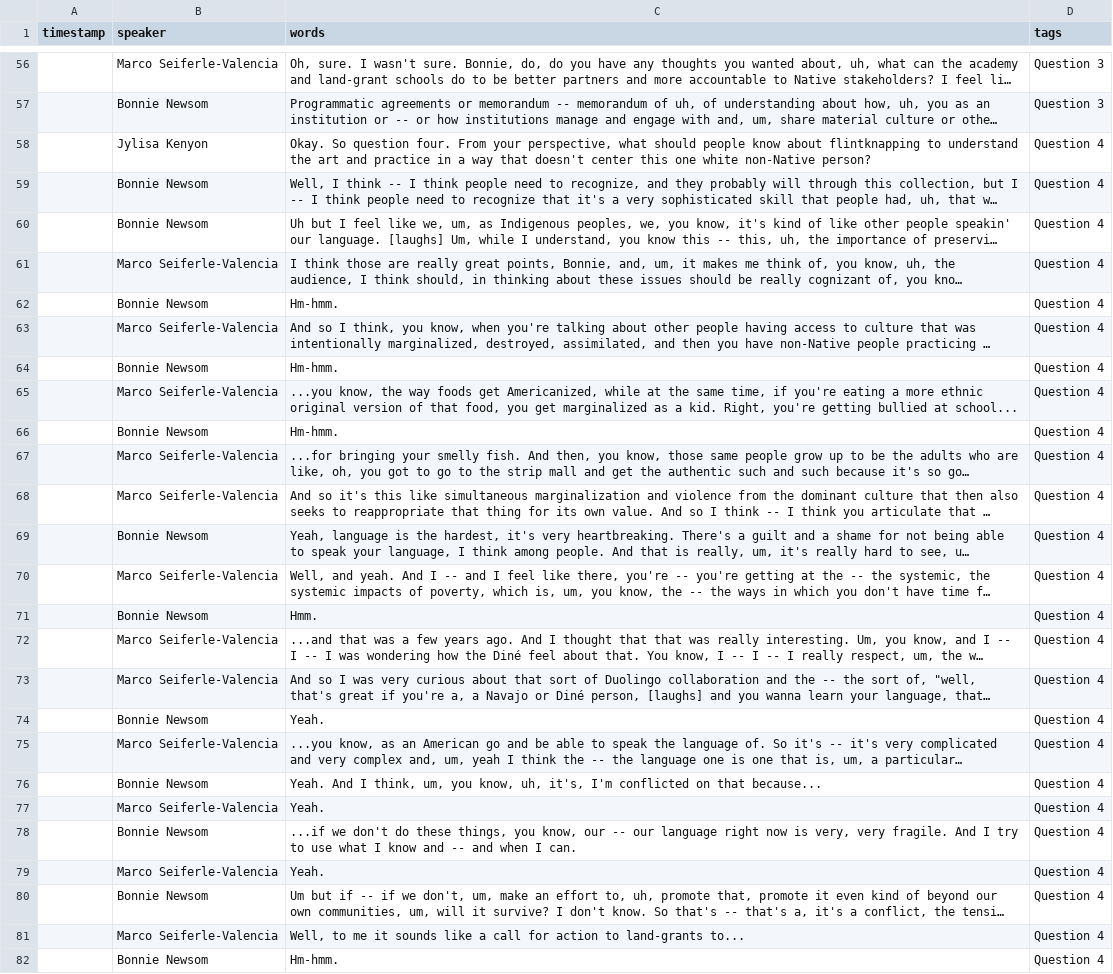
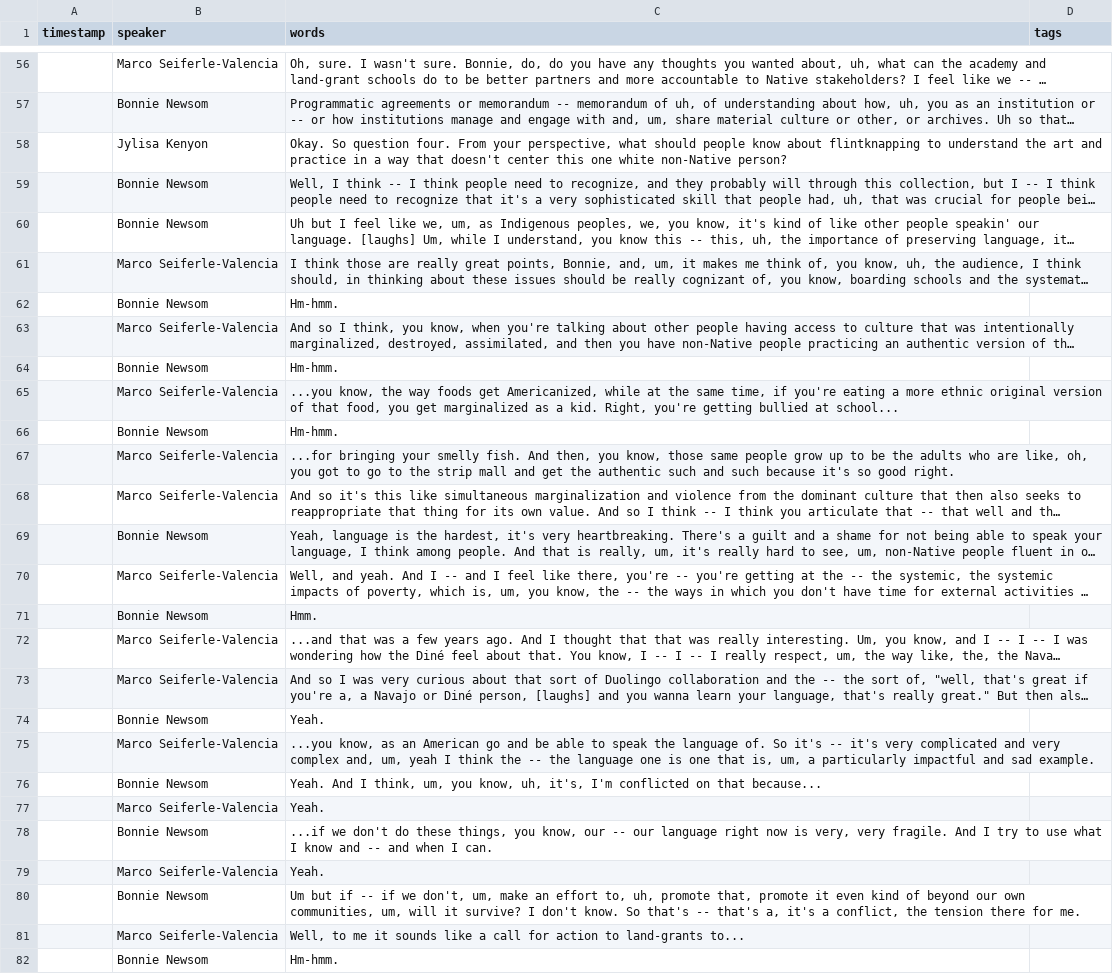
Before and after one commit to jylisadoney/CLIR-AB-Transcripts, a CSV file: _data/transcripts/newsom_bonnie.csv, drawn as a sheet; only a part is shown, gaps mark what is left out; long unchanged cells end in …; the diff covers the shown part only; the diff names each change by its address in the sheet, - before the commit and + after, or states it on an @@ line.

```diff
--- a/_data/transcripts/newsom_bonnie.csv
+++ b/_data/transcripts/newsom_bonnie.csv
-D56:D57 (tags): Question 3
+D56:D57 (tags): (empty)
-D58:D82 (tags): Question 4
+D58:D82 (tags): (empty)
```
Also changed, not shown: 118 edited cells elsewhere in this file, 1 other file.
